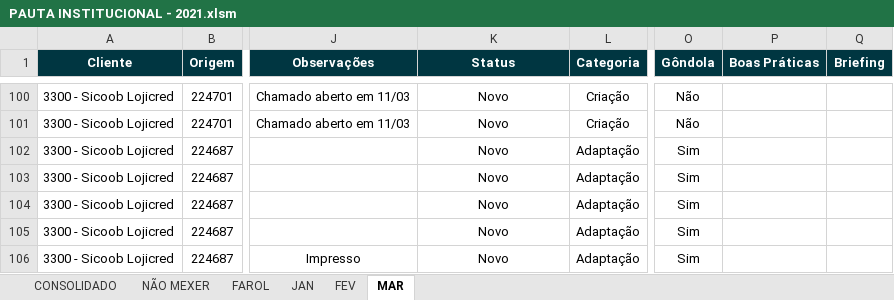
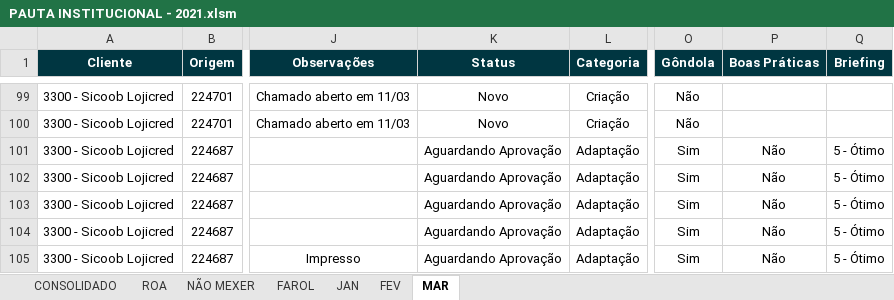
Before and after one commit to uni-marketing/Repository, an Excel workbook: PAUTA INSTITUCIONAL - 2021.xlsm, sheet MAR, drawn as a sheet; only a part is shown, gaps mark what is left out; values as stored, in another font and other column widths than the file's, no borders; conditional formats and table styles not drawn; addresses are those after the commit; the diff covers the shown part only; the diff names each change by its address in the sheet, - before the commit and + after, or states it on an @@ line.

```diff
--- a/PAUTA INSTITUCIONAL - 2021.xlsm (sheet MAR)
+++ b/PAUTA INSTITUCIONAL - 2021.xlsm (sheet MAR)
+sheet tab: ROA
-K101:K105 (Status): Novo
+K101:K105 (Status): Aguardando Aprovação
-P101:P105 (Boas Práticas): (empty)
+P101:P105 (Boas Práticas): Não
-Q101:Q105 (Briefing): (empty)
+Q101:Q105 (Briefing): 5 - Ótimo
```
Also changed, not shown: 27 added rows, 3 removed rows and 23 edited cells elsewhere in this sheet, sheet CONSOLIDADO, sheet NÃO MEXER.
